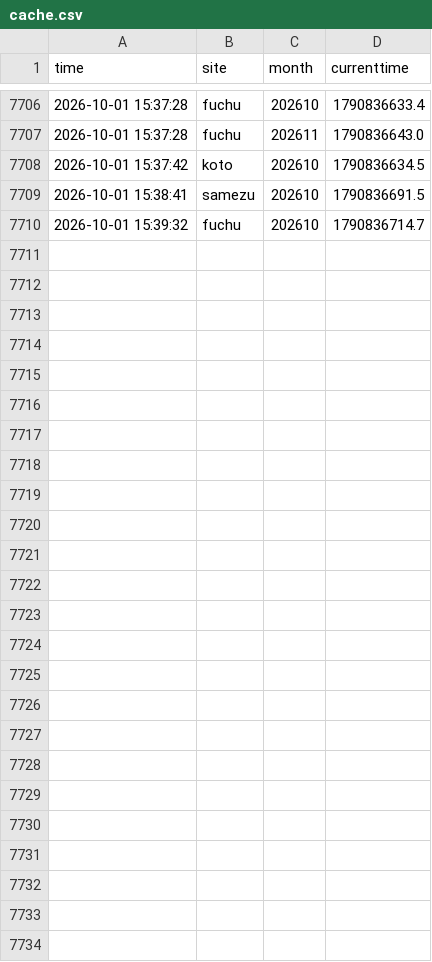
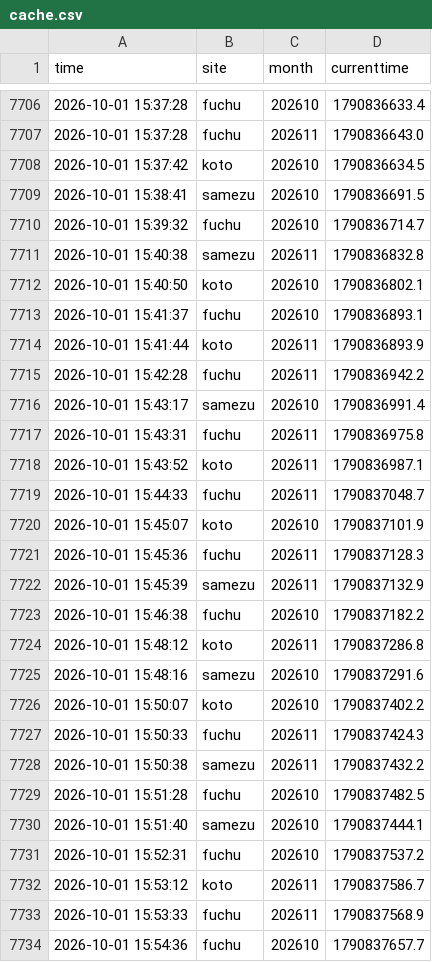
Before and after one commit to Juno264/menkyo-watch, a CSV file: data/cache.csv, drawn as a sheet; only a part is shown, gaps mark what is left out; the diff names each change by its address in the sheet, - before the commit and + after, or states it on an @@ line.

Commit message:
data 10/01 15:55

```diff
--- a/data/cache.csv
+++ b/data/cache.csv
+row 7711: 2026-10-01 15:40:38 | samezu | 202611 | 1790836832.8
+row 7712: 2026-10-01 15:40:50 | koto | 202610 | 1790836802.1
+row 7713: 2026-10-01 15:41:37 | fuchu | 202610 | 1790836893.1
+row 7714: 2026-10-01 15:41:44 | koto | 202611 | 1790836893.9
+row 7715: 2026-10-01 15:42:28 | fuchu | 202611 | 1790836942.2
+row 7716: 2026-10-01 15:43:17 | samezu | 202610 | 1790836991.4
+row 7717: 2026-10-01 15:43:31 | fuchu | 202611 | 1790836975.8
+row 7718: 2026-10-01 15:43:52 | koto | 202611 | 1790836987.1
+row 7719: 2026-10-01 15:44:33 | fuchu | 202611 | 1790837048.7
+row 7720: 2026-10-01 15:45:07 | koto | 202610 | 1790837101.9
+row 7721: 2026-10-01 15:45:36 | fuchu | 202611 | 1790837128.3
+row 7722: 2026-10-01 15:45:39 | samezu | 202611 | 1790837132.9
+row 7723: 2026-10-01 15:46:38 | fuchu | 202610 | 1790837182.2
+row 7724: 2026-10-01 15:48:12 | koto | 202611 | 1790837286.8
+row 7725: 2026-10-01 15:48:16 | samezu | 202610 | 1790837291.6
+row 7726: 2026-10-01 15:50:07 | koto | 202610 | 1790837402.2
+row 7727: 2026-10-01 15:50:33 | fuchu | 202611 | 1790837424.3
+row 7728: 2026-10-01 15:50:38 | samezu | 202611 | 1790837432.2
+row 7729: 2026-10-01 15:51:28 | fuchu | 202610 | 1790837482.5
+row 7730: 2026-10-01 15:51:40 | samezu | 202610 | 1790837444.1
+row 7731: 2026-10-01 15:52:31 | fuchu | 202610 | 1790837537.2
+row 7732: 2026-10-01 15:53:12 | koto | 202611 | 1790837586.7
+row 7733: 2026-10-01 15:53:33 | fuchu | 202611 | 1790837568.9
+row 7734: 2026-10-01 15:54:36 | fuchu | 202610 | 1790837657.7
```
Also changed, not shown: data/early.csv, data/events.csv, 3 other files.
